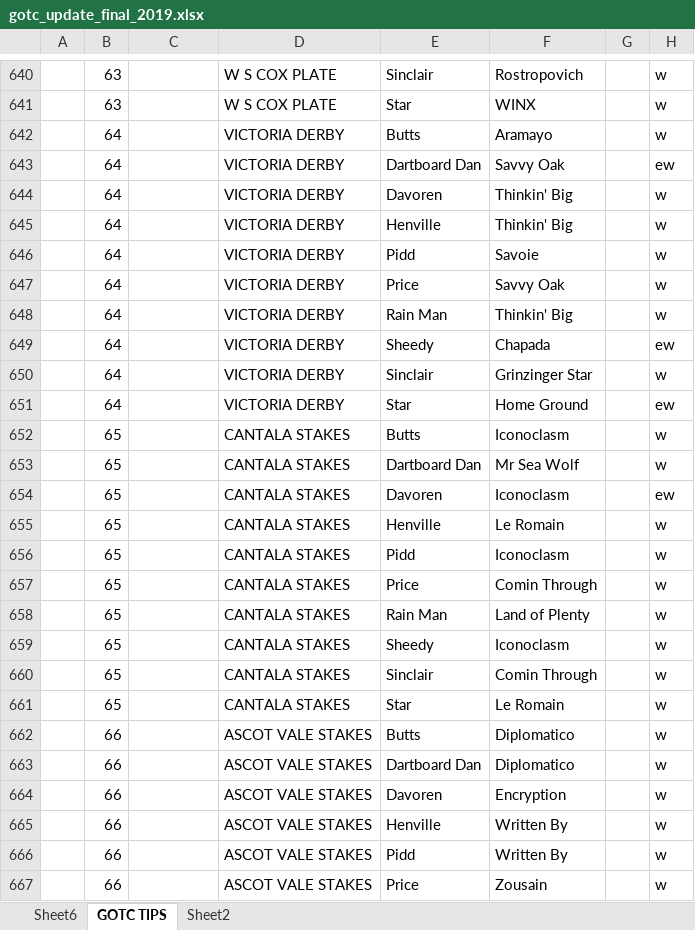
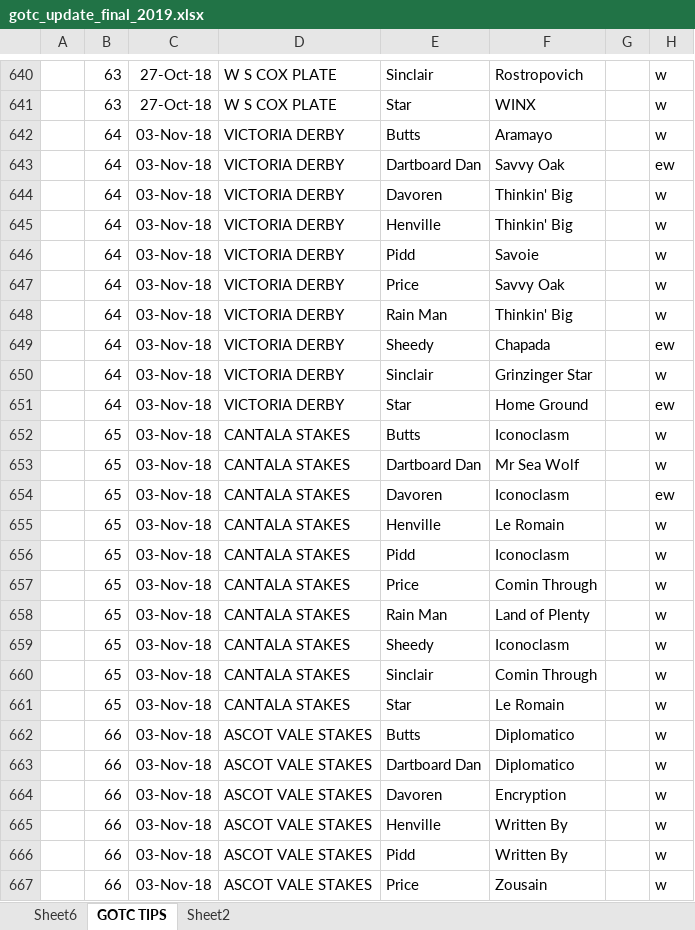
Before and after one commit to EvercomNetworks/GOTC, an Excel workbook: gotc_update_final_2019.xlsx, sheet GOTC TIPS, drawn as a sheet; only a part is shown, gaps mark what is left out; values as stored, in another font and other column widths than the file's, no borders; the diff covers the shown part only; the diff names each change by its address in the sheet, - before the commit and + after, or states it on an @@ line.

```diff
--- a/gotc_update_final_2019.xlsx (sheet GOTC TIPS)
+++ b/gotc_update_final_2019.xlsx (sheet GOTC TIPS)
-C640:C641: (empty)
+C640:C641: 27-Oct-18
-C642:C667: (empty)
+C642:C667: 03-Nov-18
```
Also changed, not shown: 112 edited cells elsewhere in this sheet.
